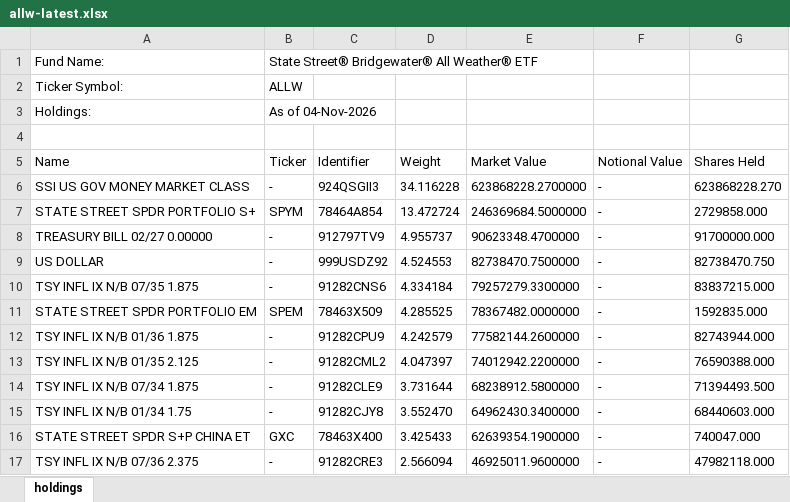
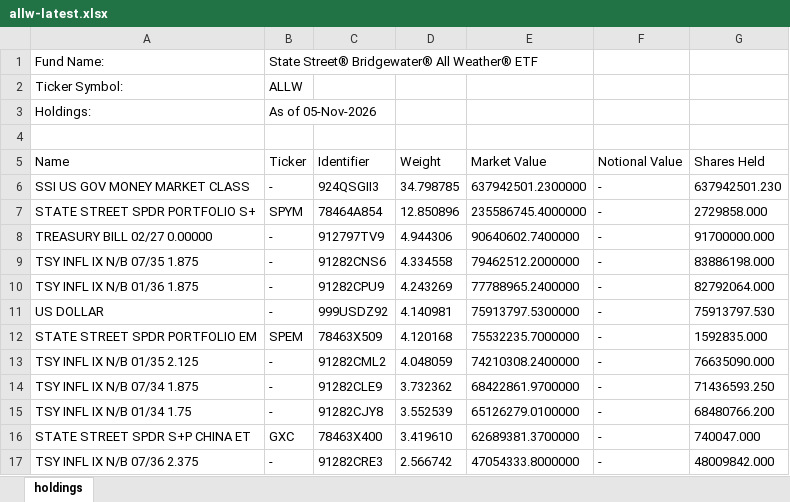
Before and after one commit to stahlan/allw-holdings-mirror, an Excel workbook: latest/allw-latest.xlsx, sheet holdings, drawn as a sheet; only a part is shown; values as stored, in another font and other column widths than the file's, no borders; removed rows and columns are numbered as before the commit, all else as after; the diff covers the shown part only; the diff names each change by its address in the sheet, - before the commit and + after, or states it on an @@ line.

```diff
--- a/latest/allw-latest.xlsx (sheet holdings)
+++ b/latest/allw-latest.xlsx (sheet holdings)
-B3 (Ticker): As of 04-Nov-2026
+B3 (Ticker): As of 05-Nov-2026
-D6 (Weight): 34.116228
+D6 (Weight): 34.798785
-E6 (Market Value): 623868228.2700000
+E6 (Market Value): 637942501.2300000
-G6 (Shares Held): 623868228.270
+G6 (Shares Held): 637942501.230
-D7 (Weight): 13.472724
+D7 (Weight): 12.850896
-E7 (Market Value): 246369684.5000000
+E7 (Market Value): 235586745.4000000
-D8 (Weight): 4.955737
+D8 (Weight): 4.944306
-E8 (Market Value): 90623348.4700000
+E8 (Market Value): 90640602.7400000
-row 9: US DOLLAR | - | 999USDZ92 | 4.524553 | 82738470.7500000 | - | 82738470.750
-D9 (Weight): 4.334184
+D9 (Weight): 4.334558
-E9 (Market Value): 79257279.3300000
+E9 (Market Value): 79462512.2000000
-G9 (Shares Held): 83837215.000
+G9 (Shares Held): 83886198.000
+row 10: TSY INFL IX N/B 01/36 1.875 | - | 91282CPU9 | 4.243269 | 77788965.2400000 | - | 82792064.000
+row 11: US DOLLAR | - | 999USDZ92 | 4.140981 | 75913797.5300000 | - | 75913797.530
-D12 (Weight): 4.285525
+D12 (Weight): 4.120168
-E12 (Market Value): 78367482.0000000
+E12 (Market Value): 75532235.7000000
-row 12: TSY INFL IX N/B 01/36 1.875 | - | 91282CPU9 | 4.242579 | 77582144.2600000 | - | 82743944.000
-D13 (Weight): 4.047397
+D13 (Weight): 4.048059
-E13 (Market Value): 74012942.2200000
+E13 (Market Value): 74210308.2400000
-G13 (Shares Held): 76590388.000
+G13 (Shares Held): 76635090.000
-D14 (Weight): 3.731644
+D14 (Weight): 3.732362
-E14 (Market Value): 68238912.5800000
+E14 (Market Value): 68422861.9700000
-G14 (Shares Held): 71394493.500
+G14 (Shares Held): 71436593.250
-D15 (Weight): 3.552470
+D15 (Weight): 3.552539
-E15 (Market Value): 64962430.3400000
+E15 (Market Value): 65126279.0100000
-G15 (Shares Held): 68440603.000
+G15 (Shares Held): 68480766.200
-D16 (Weight): 3.425433
+D16 (Weight): 3.419610
-E16 (Market Value): 62639354.1900000
+E16 (Market Value): 62689381.3700000
-D17 (Weight): 2.566094
+D17 (Weight): 2.566742
-E17 (Market Value): 46925011.9600000
+E17 (Market Value): 47054333.8000000
-G17 (Shares Held): 47982118.000
+G17 (Shares Held): 48009842.000
```
Also changed, not shown: 3 added rows, 3 removed rows and 78 edited cells elsewhere in this sheet, 2 other files.
